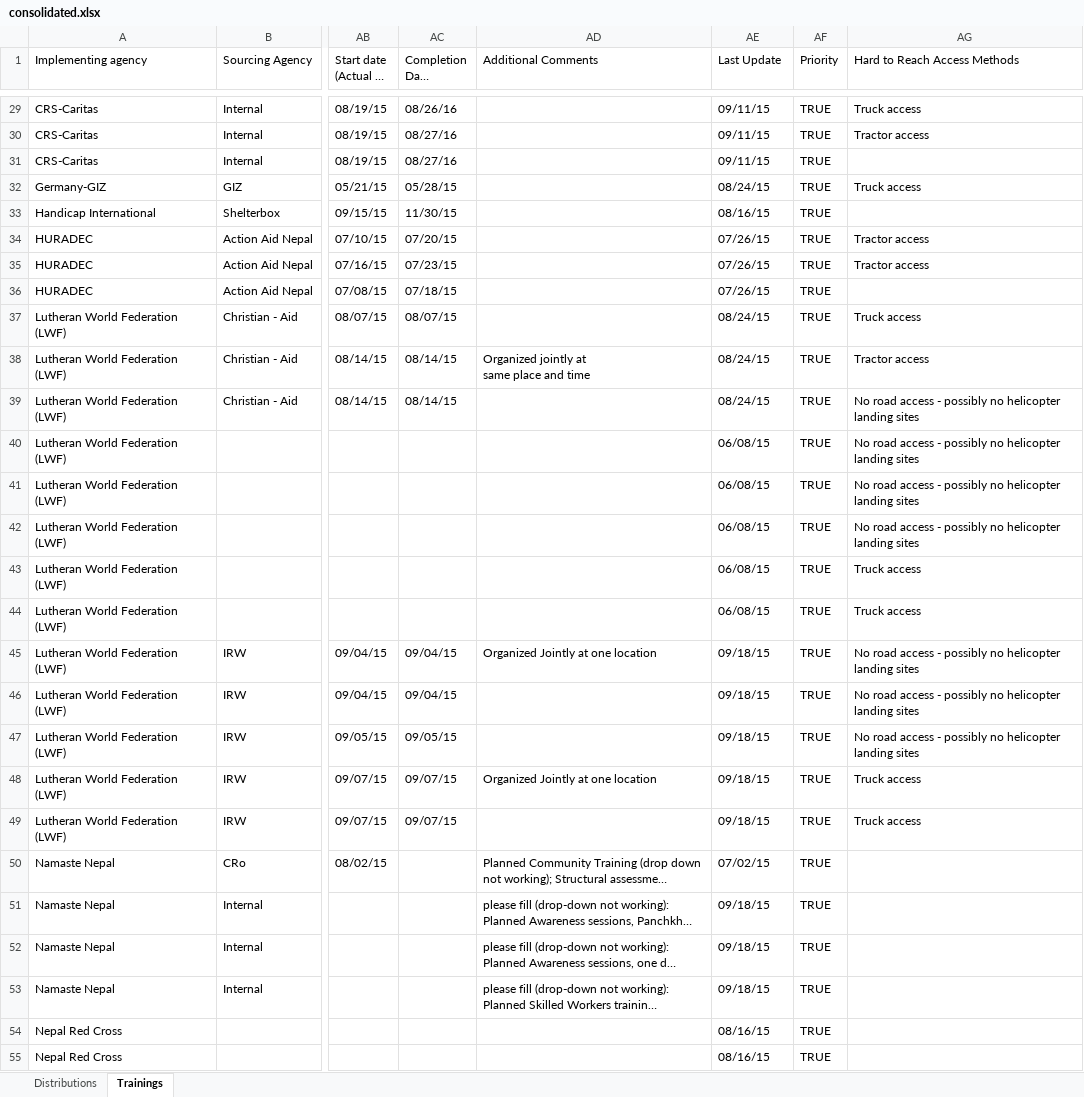
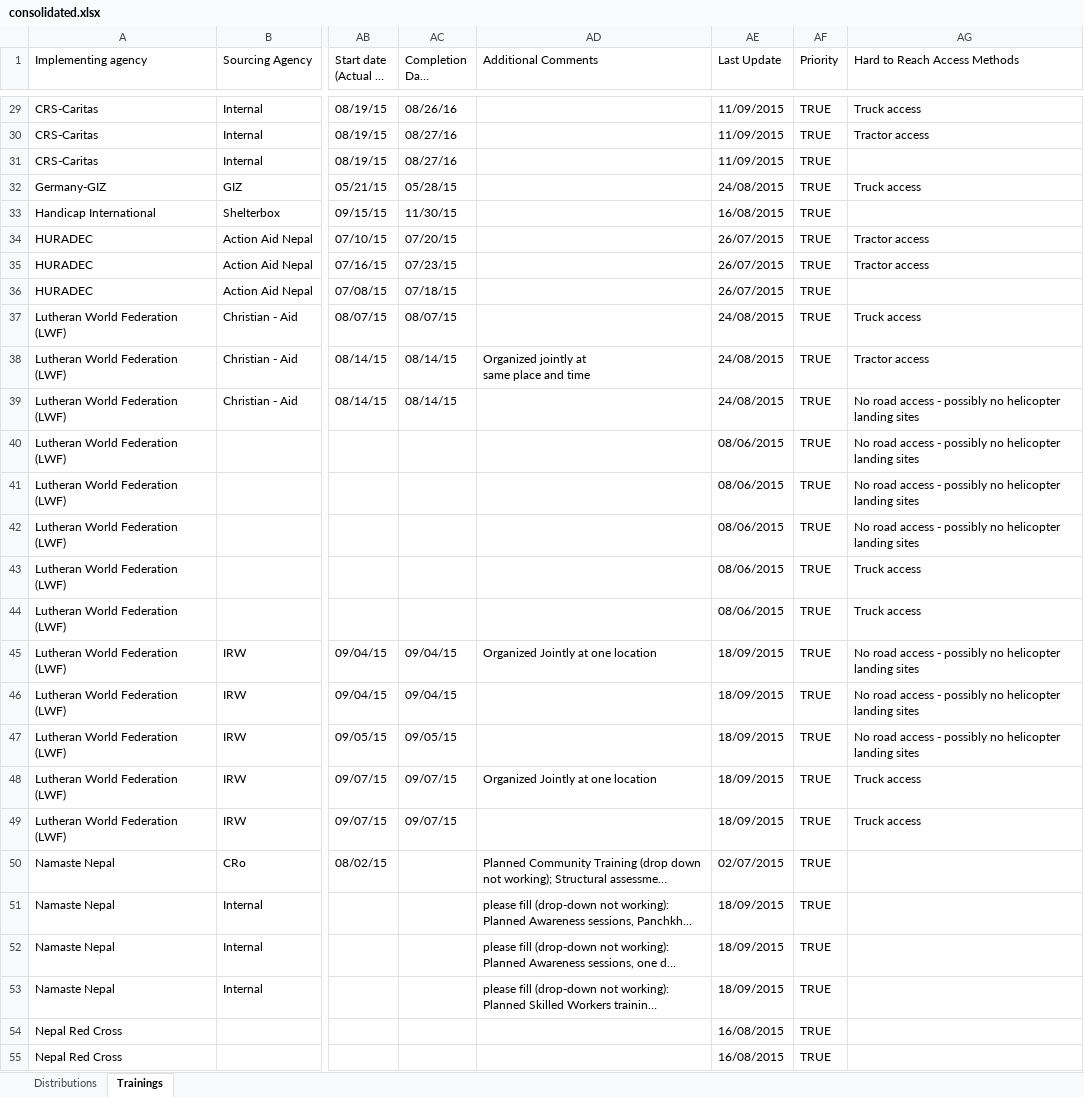
Before and after one commit to shelter-cluster-nepal-im/etl-extravaganza, an Excel workbook: sheets/consolidated.xlsx, sheet Trainings, drawn as a sheet; only a part is shown, gaps mark what is left out; long unchanged cells end in …; values as stored, in another font and other column widths than the file's, no borders; the diff covers the shown part only; the diff names each change by its address in the sheet, - before the commit and + after, or states it on an @@ line.

```diff
--- a/sheets/consolidated.xlsx (sheet Trainings)
+++ b/sheets/consolidated.xlsx (sheet Trainings)
-AE29:AE31 (Last Update): 09/11/15
+AE29:AE31 (Last Update): 11/09/2015
-AE32 (Last Update): 08/24/15
+AE32 (Last Update): 24/08/2015
-AE33 (Last Update): 08/16/15
+AE33 (Last Update): 16/08/2015
-AE34:AE36 (Last Update): 07/26/15
+AE34:AE36 (Last Update): 26/07/2015
-AE37:AE39 (Last Update): 08/24/15
+AE37:AE39 (Last Update): 24/08/2015
-AE40:AE44 (Last Update): 06/08/15
+AE40:AE44 (Last Update): 08/06/2015
-AE45:AE49 (Last Update): 09/18/15
+AE45:AE49 (Last Update): 18/09/2015
-AE50 (Last Update): 07/02/15
+AE50 (Last Update): 02/07/2015
-AE51:AE53 (Last Update): 09/18/15
+AE51:AE53 (Last Update): 18/09/2015
-AE54:AE55 (Last Update): 08/16/15
+AE54:AE55 (Last Update): 16/08/2015
```
Also changed, not shown: 67 edited cells elsewhere in this sheet, sheet Distributions, sheets/db_test.xlsx, 2 other files.
